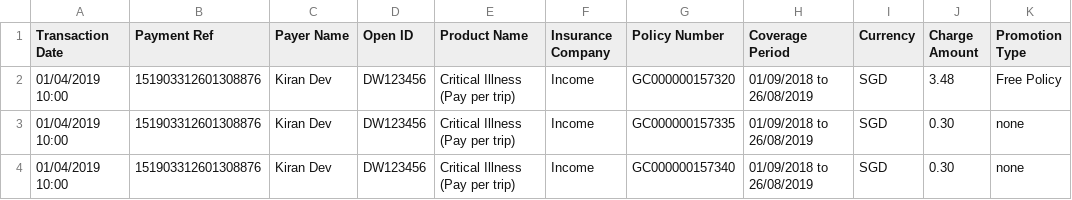
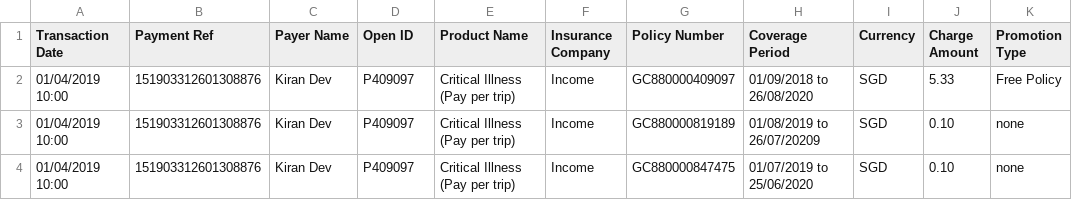
Before and after one commit to dorise1/test, a CSV file: test11111.csv, drawn as a sheet; only a part is shown; the diff names each change by its address in the sheet, - before the commit and + after, or states it on an @@ line.

Commit message:
Update test11111.csv

```diff
--- a/test11111.csv
+++ b/test11111.csv
-D2:D4 (Open ID): DW123456
+D2:D4 (Open ID): P409097
-G2 (Policy Number): GC000000157320
+G2 (Policy Number): GC880000409097
-H2 (Coverage Period): 01/09/2018 to 26/08/2019
+H2 (Coverage Period): 01/09/2018 to 26/08/2020
-J2 (Charge Amount): 3.48
+J2 (Charge Amount): 5.33
-G3 (Policy Number): GC000000157335
+G3 (Policy Number): GC880000819189
-H3 (Coverage Period): 01/09/2018 to 26/08/2019
+H3 (Coverage Period): 01/08/2019 to 26/07/20209
-J3:J4 (Charge Amount): 0.30
+J3:J4 (Charge Amount): 0.10
-G4 (Policy Number): GC000000157340
+G4 (Policy Number): GC880000847475
-H4 (Coverage Period): 01/09/2018 to 26/08/2019
+H4 (Coverage Period): 01/07/2019 to 25/06/2020
```
